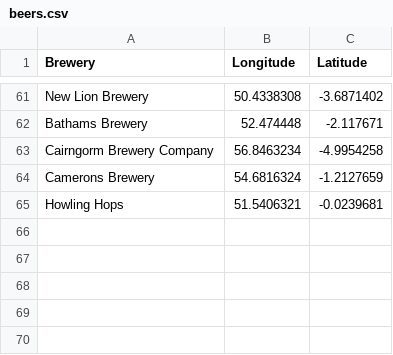
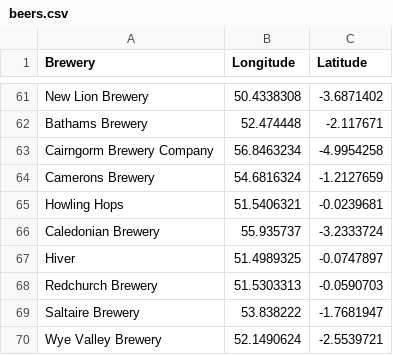
Before and after one commit to JoeBillingsley/JoeTheAverage.github.io, a CSV file: _data/beers.csv, drawn as a sheet; only a part is shown, gaps mark what is left out.

Commit message:
Update beers.csv

```diff
--- a/_data/beers.csv
+++ b/_data/beers.csv
@@ -65 +65,6 @@ Camerons Brewery,54.6816324,-1.2127659
 Howling Hops,51.5406321,-0.0239681
+Caledonian Brewery,55.935737,-3.2333724
+Hiver,51.4989325,-0.0747897
+Redchurch Brewery,51.5303313,-0.0590703
+Saltaire Brewery,53.838222,-1.7681947
+Wye Valley Brewery,52.1490624,-2.5539721
```
